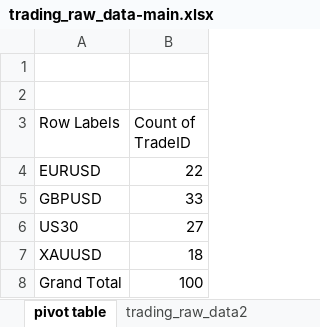
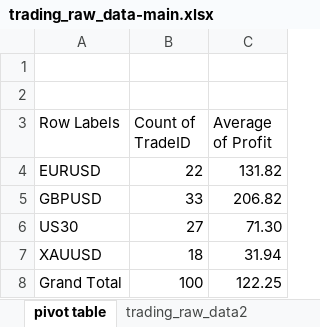
Before and after one commit to abdelkarimmassoui/excel-data-trading, an Excel workbook: trading_raw_data-main.xlsx, sheet pivot table, drawn as a sheet; values as stored, in another font and other column widths than the file's, no borders; the diff names each change by its address in the sheet, - before the commit and + after, or states it on an @@ line.

Commit message:
hanay zadt everage profit dyal kol pair

```diff
--- a/trading_raw_data-main.xlsx (sheet pivot table)
+++ b/trading_raw_data-main.xlsx (sheet pivot table)
+column C (Average of Profit), rows 4-8: 131.82 | 206.82 | 71.30 | 31.94 | 122.25
```
